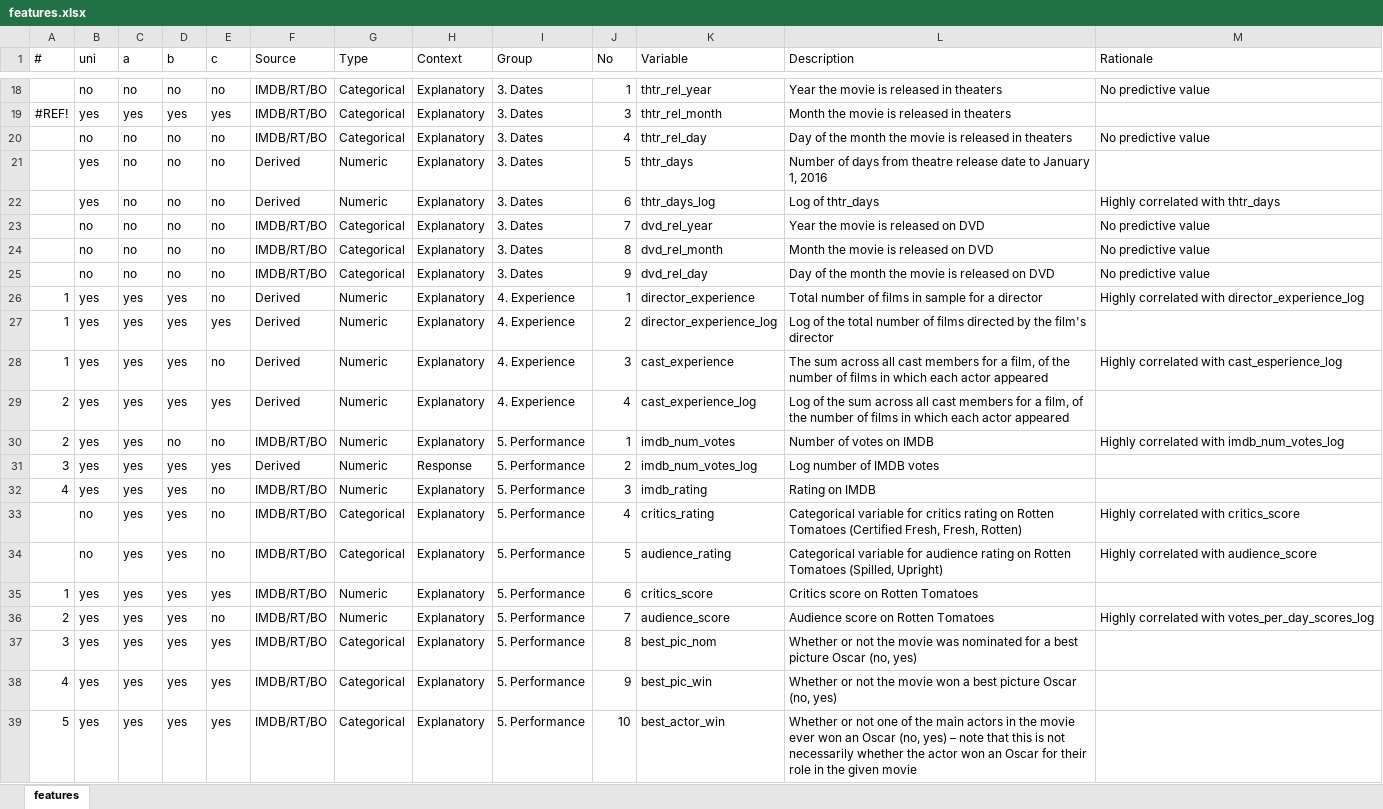
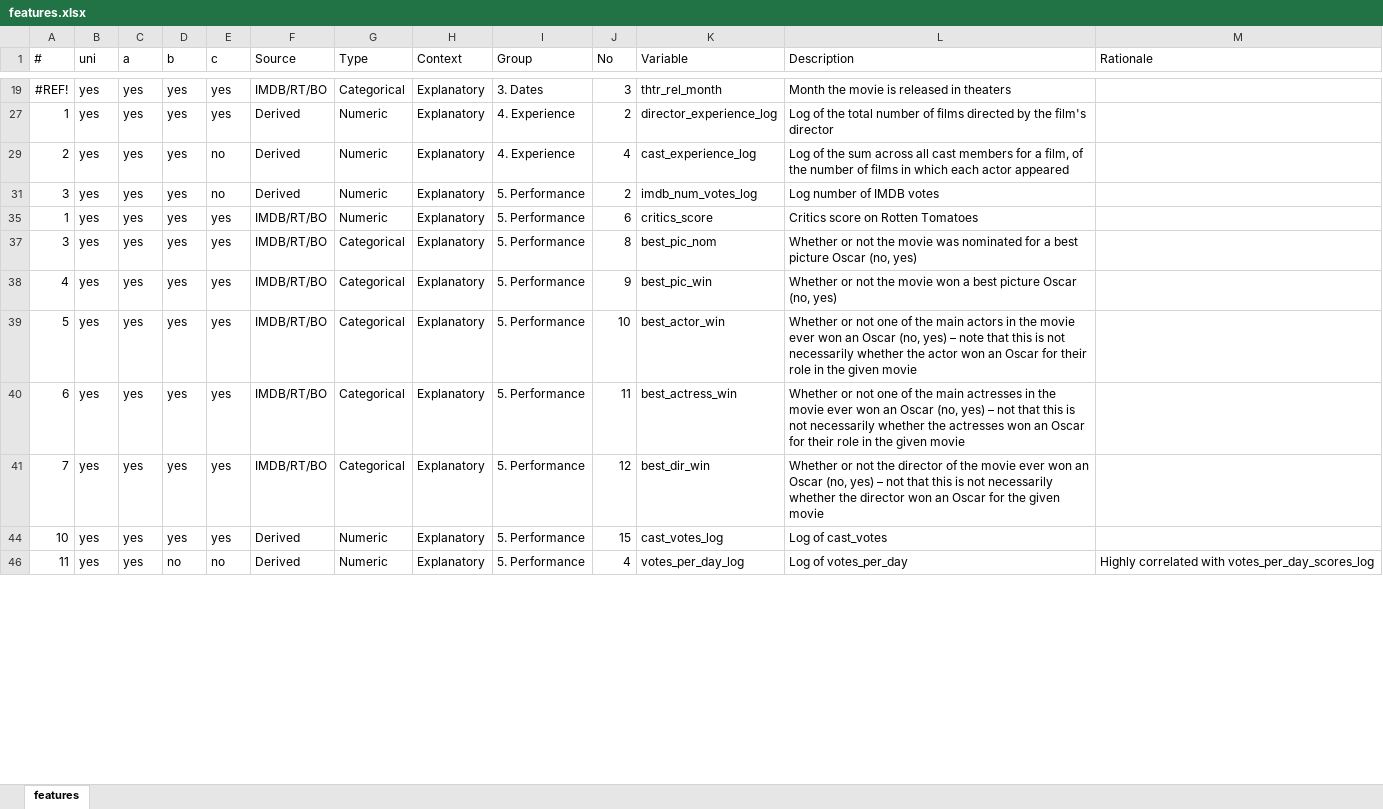
Before and after one commit to DataScienceSalon/mdb, an Excel workbook: data/features.xlsx, sheet features, drawn as a sheet; only a part is shown, gaps mark what is left out; the shorter side is filled out with more unchanged rows; values as stored, in another font and other column widths than the file's, no borders; the diff covers the shown part only; the diff names each change by its address in the sheet, - before the commit and + after, or states it on an @@ line.

```diff
--- a/data/features.xlsx (sheet features)
+++ b/data/features.xlsx (sheet features)
@@ row 18 hidden:  | no | no | no | no | IMDB/RT/BO | Categorical | Explanatory | 3. Dates | 1 | thtr_rel_year | Year the movie is released in theaters | No predictive value @@
@@ row 20 hidden:  | no | no | no | no | IMDB/RT/BO | Categorical | Explanatory | 3. Dates | 4 | thtr_rel_day | Day of the month the movie is released in theaters | No predictive value @@
@@ row 21 hidden:  | yes | no | no | no | Derived | Numeric | Explanatory | 3. Dates | 5 | thtr_days | Number of days from theatre release date to January 1, 2016 @@
@@ row 22 hidden:  | yes | no | no | no | Derived | Numeric | Explanatory | 3. Dates | 6 | thtr_days_log | Log of thtr_days | Highly correlated with thtr_days @@
@@ row 23 hidden:  | no | no | no | no | IMDB/RT/BO | Categorical | Explanatory | 3. Dates | 7 | dvd_rel_year | Year the movie is released on DVD | No predictive value @@
@@ row 24 hidden:  | no | no | no | no | IMDB/RT/BO | Categorical | Explanatory | 3. Dates | 8 | dvd_rel_month | Month the movie is released on DVD | No predictive value @@
@@ row 25 hidden:  | no | no | no | no | IMDB/RT/BO | Categorical | Explanatory | 3. Dates | 9 | dvd_rel_day | Day of the month the movie is released on DVD | No predictive value @@
@@ row 26 hidden: 1 | yes | yes | yes | no | Derived | Numeric | Explanatory | 4. Experience | 1 | director_experience | Total number of films in sample for a director | Highly correlated with director_experience_log @@
@@ row 28 hidden: 1 | yes | yes | yes | no | Derived | Numeric | Explanatory | 4. Experience | 3 | cast_experience | The sum across all cast members for a film, of the number of films in which each actor appeared | Highly correlated with cast_esperience_log @@
-E29 (c): yes
+E29 (c): no
@@ row 30 hidden: 2 | yes | yes | no | no | IMDB/RT/BO | Numeric | Explanatory | 5. Performance | 1 | imdb_num_votes | Number of votes on IMDB | Highly correlated with imdb_num_votes_log @@
-E31 (c): yes
+E31 (c): no
-H31 (Context): Response
+H31 (Context): Explanatory
@@ row 32 hidden: 4 | yes | yes | yes | no | IMDB/RT/BO | Numeric | Explanatory | 5. Performance | 3 | imdb_rating | Rating on IMDB @@
@@ row 33 hidden:  | no | yes | yes | no | IMDB/RT/BO | Categorical | Explanatory | 5. Performance | 4 | critics_rating | Categorical variable for critics rating on Rotten Tomatoes (Certified Fresh, Fresh, Rotten) | Highly correlated with critics_score @@
@@ row 34 hidden:  | no | yes | yes | no | IMDB/RT/BO | Categorical | Explanatory | 5. Performance | 5 | audience_rating | Categorical variable for audience rating on Rotten Tomatoes (Spilled, Upright) | Highly correlated with audience_score @@
@@ row 36 hidden: 2 | yes | yes | yes | no | IMDB/RT/BO | Numeric | Explanatory | 5. Performance | 7 | audience_score | Audience score on Rotten Tomatoes | Highly correlated with votes_per_day_scores_log @@
```
Also changed, not shown: 17 hidden or unhidden rows and 7 edited cells elsewhere in this sheet, formulas that keep their value, hidden cells, 57 other files.
